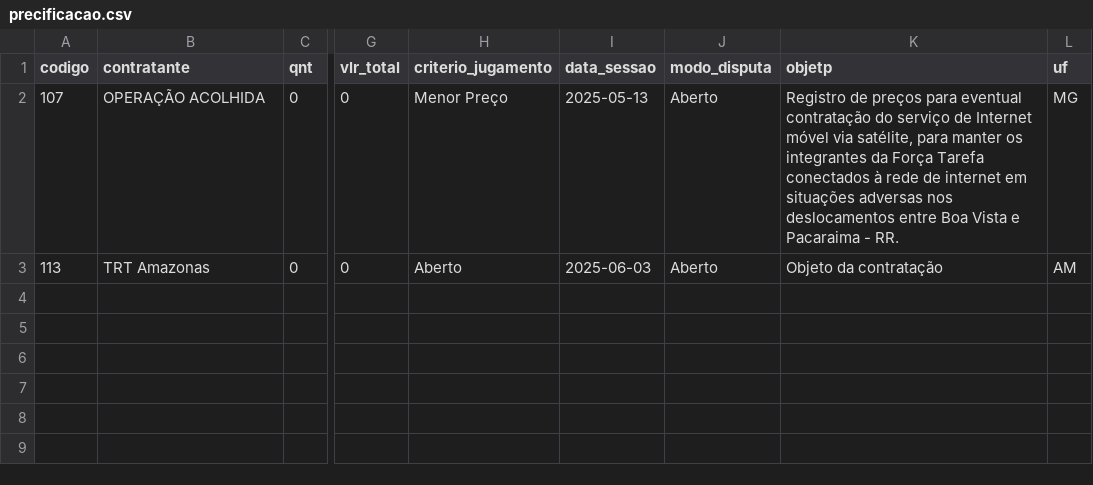
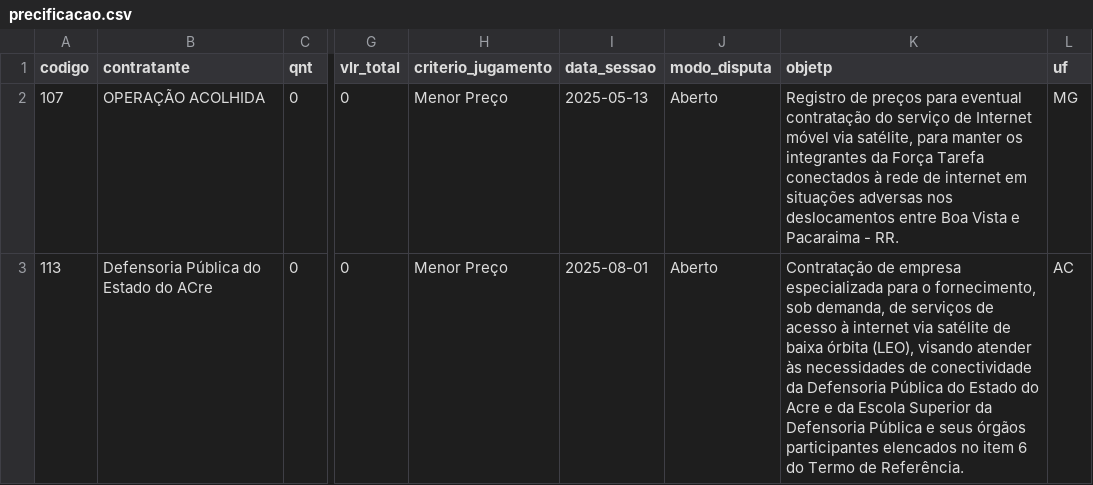
Before and after one commit to leandr0s/pulsar_app, a CSV file: data/precificacao.csv, drawn as a sheet; only a part is shown, gaps mark what is left out; the diff covers the shown part only; the diff names each change by its address in the sheet, - before the commit and + after, or states it on an @@ line.

```diff
--- a/data/precificacao.csv
+++ b/data/precificacao.csv
-B3 (contratante): TRT Amazonas
+B3 (contratante): Defensoria Pública do Estado do ACre
-H3 (criterio_jugamento): Aberto
+H3 (criterio_jugamento): Menor Preço
-I3 (data_sessao): 2025-06-03
+I3 (data_sessao): 2025-08-01
-K3 (objetp): Objeto da contratação
+K3 (objetp): Contratação de empresa especializada para o fornecimento, sob demanda, de serviços de acesso à internet via satélite de baixa órbita (LEO), visando atender às necessidades de conectividade da Defensoria Pública do Estado do Acre e da Escola Superior da Defensoria Pública e seus órgãos participantes elencados no item 6 do Termo de Referência.
-L3 (uf): AM
+L3 (uf): AC
```
Also changed, not shown: 1 added row elsewhere in this file, data/grp_itens_prf.csv, data/log_precificacao.csv, 1 other file.
